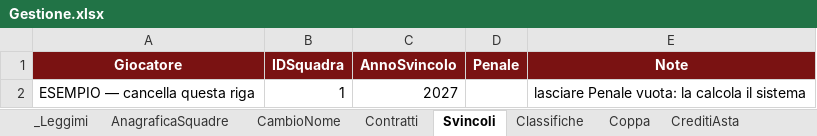
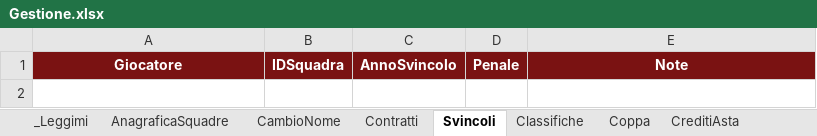
Before and after one commit to FrancescoMindoli/FantaBreccia, an Excel workbook: dati/Gestione.xlsx, sheet Svincoli, drawn as a sheet; values as stored, in another font and other column widths than the file's, no borders; the diff names each change by its address in the sheet, - before the commit and + after, or states it on an @@ line.

```diff
--- a/dati/Gestione.xlsx (sheet Svincoli)
+++ b/dati/Gestione.xlsx (sheet Svincoli)
-row 2: ESEMPIO — cancella questa riga | 1 | 2027 |  | lasciare Penale vuota: la calcola il sistema
```
Also changed, not shown: other sheet tabs, 7 other files.
